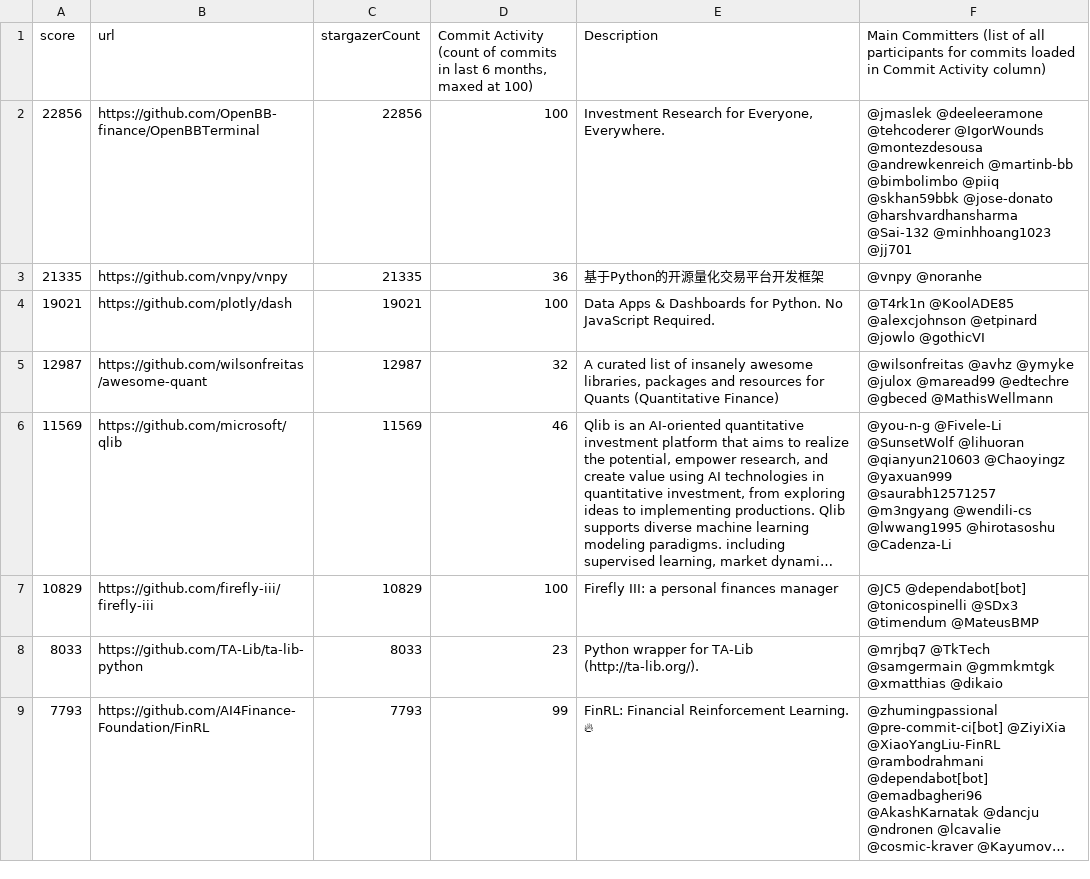
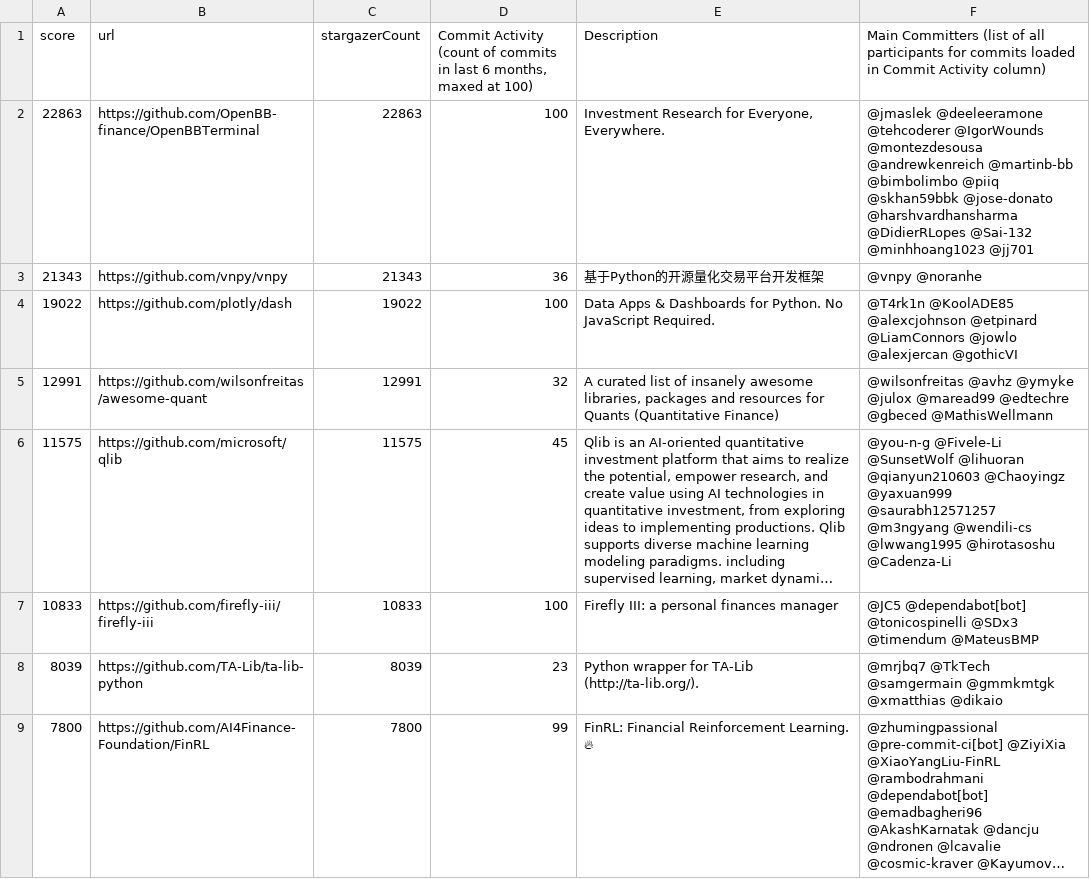
Before and after one commit to finos-labs/project-analysis, a CSV file: finance-topic.csv, drawn as a sheet; only a part is shown; long unchanged cells end in …; the diff covers the shown part only; the diff names each change by its address in the sheet, - before the commit and + after, or states it on an @@ line.

Commit message:
Landscape Scanning Generated File

```diff
--- a/finance-topic.csv
+++ b/finance-topic.csv
-A2 (score): 22856
+A2 (score): 22863
-C2 (stargazerCount): 22856
+C2 (stargazerCount): 22863
-F2: …@jose-donato @harshvardhansharma @Sai-132 @minhhoang1023…
+F2: …@jose-donato @harshvardhansharma @DidierRLopes @Sai-132 @minhhoang1023…
-A3 (score): 21335
+A3 (score): 21343
-C3 (stargazerCount): 21335
+C3 (stargazerCount): 21343
-A4 (score): 19021
+A4 (score): 19022
-C4 (stargazerCount): 19021
+C4 (stargazerCount): 19022
-F4: …@alexcjohnson @etpinard @jowlo @gothicVI
+F4: …@alexcjohnson @etpinard @LiamConnors @jowlo @alexjercan @gothicVI
-A5 (score): 12987
+A5 (score): 12991
-C5 (stargazerCount): 12987
+C5 (stargazerCount): 12991
-A6 (score): 11569
+A6 (score): 11575
-C6 (stargazerCount): 11569
+C6 (stargazerCount): 11575
-D6: 46
+D6: 45
-A7 (score): 10829
+A7 (score): 10833
-C7 (stargazerCount): 10829
+C7 (stargazerCount): 10833
-A8 (score): 8033
+A8 (score): 8039
-C8 (stargazerCount): 8033
+C8 (stargazerCount): 8039
-A9 (score): 7793
+A9 (score): 7800
-C9 (stargazerCount): 7793
+C9 (stargazerCount): 7800
```
Also changed, not shown: 2 added rows, 2 removed rows and 85 edited cells elsewhere in this file.
